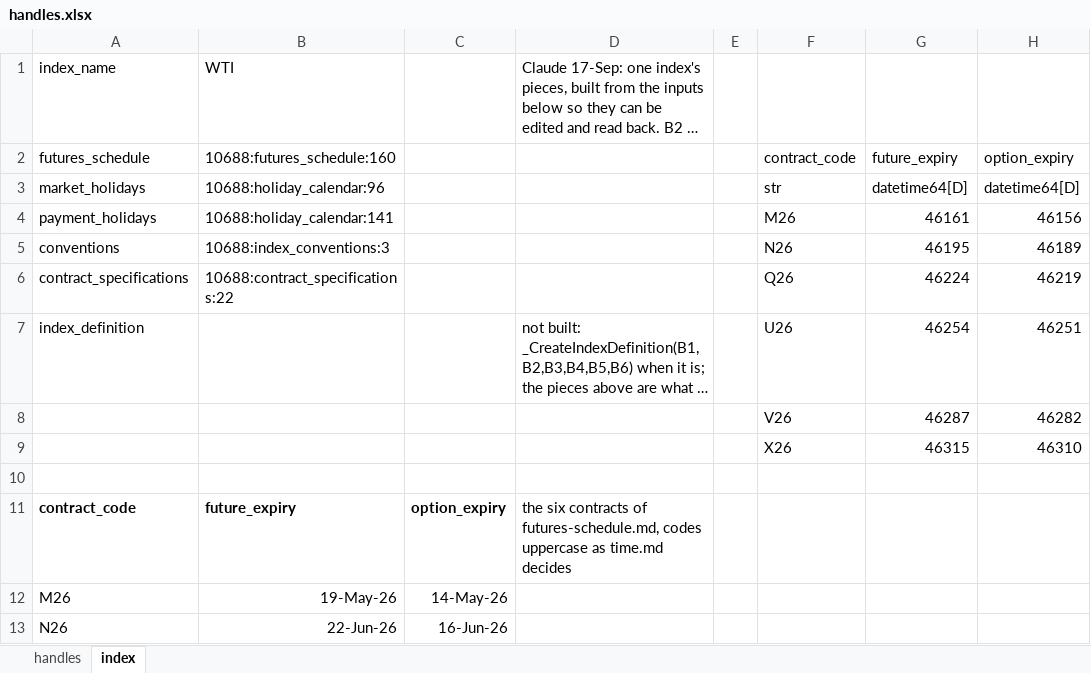
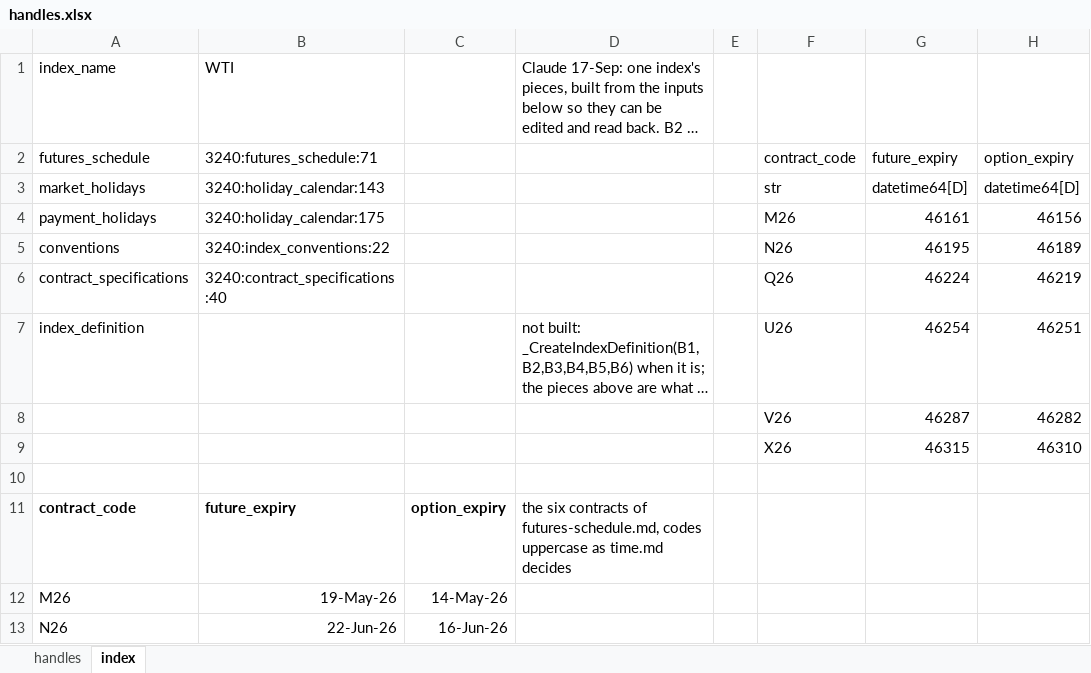
Before and after one commit to gobbles404/catalyst, an Excel workbook: workbooks/handles.xlsx, sheet index, drawn as a sheet; only a part is shown; long unchanged cells end in …; values as stored, in another font and other column widths than the file's, no borders; the diff names each change by its address in the sheet, - before the commit and + after, or states it on an @@ line.

```diff
--- a/workbooks/handles.xlsx (sheet index)
+++ b/workbooks/handles.xlsx (sheet index)
-B2: 10688:futures_schedule:160
+B2: 3240:futures_schedule:71
-B3: 10688:holiday_calendar:96
+B3: 3240:holiday_calendar:143
-B4: 10688:holiday_calendar:141
+B4: 3240:holiday_calendar:175
-B5: 10688:index_conventions:3
+B5: 3240:index_conventions:22
-B6: 10688:contract_specifications:22
+B6: 3240:contract_specifications:40
```
Also changed, not shown: sheet handles, 44 other files.
